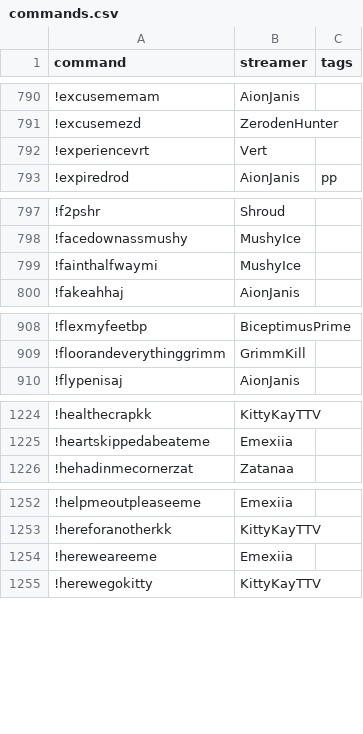
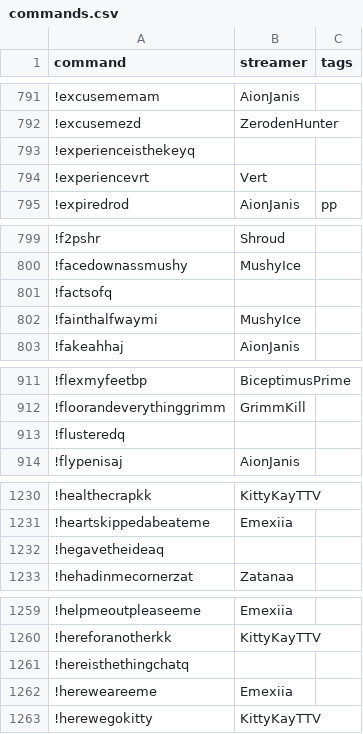
Before and after one commit to aionjanis/aionjanis.github.io, a CSV file: commands.csv, drawn as a sheet; only a part is shown, gaps mark what is left out; the diff covers the shown part only; the diff names each change by its address in the sheet, - before the commit and + after, or states it on an @@ line.

```diff
--- a/commands.csv
+++ b/commands.csv
+row 793: !experienceisthekeyq
+row 801: !factsofq
+row 913: !flusteredq
+row 1232: !hegavetheideaq
+row 1261: !hereisthethingchatq
```
Also changed, not shown: 14 added rows elsewhere in this file.
